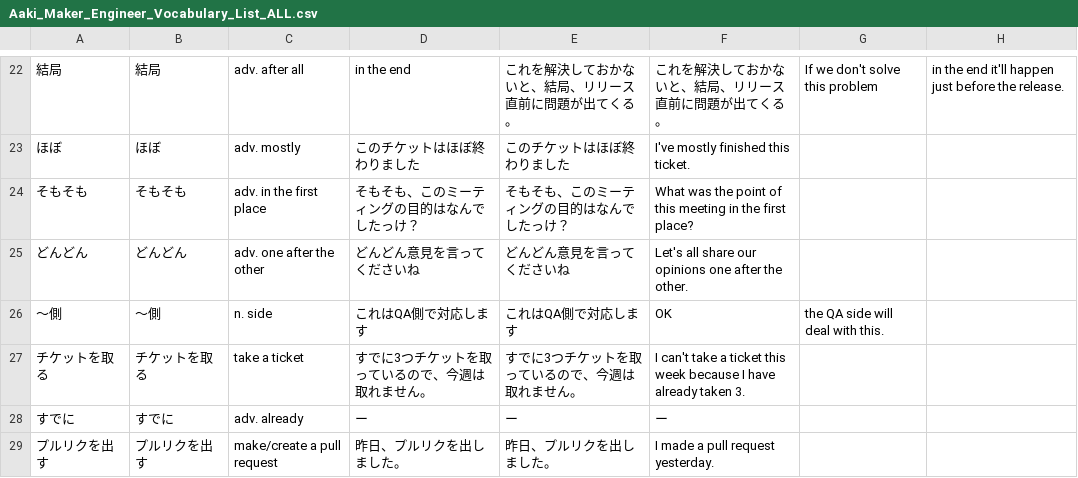
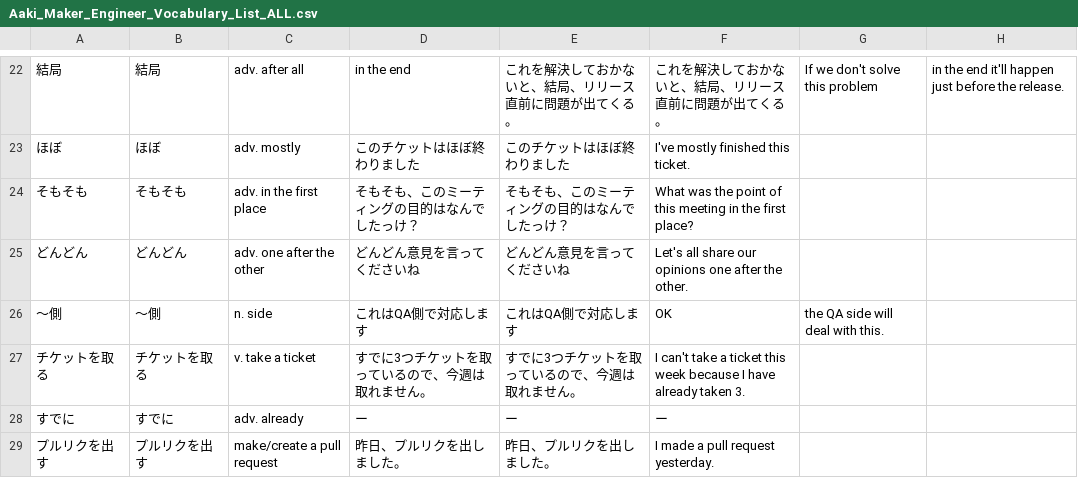
Before and after one commit to kyong0612/engineer-vocabulary-list, a CSV file: csv/Aaki_Maker_Engineer_Vocabulary_List_ALL.csv, drawn as a sheet; only a part is shown, gaps mark what is left out.

Commit message:
chore:

```diff
--- a/csv/Aaki_Maker_Engineer_Vocabulary_List_ALL.csv
+++ b/csv/Aaki_Maker_Engineer_Vocabulary_List_ALL.csv
@@ -26,3 +26,3 @@
 〜側,〜側,n. side ,これはQA側で対応します,これはQA側で対応します,OK, the QA side will deal with this.
-チケットを取る,チケットを取る,take a ticket,すでに3つチケットを取っているので、今週は取れません。,すでに3つチケットを取っているので、今週は取れません。,I can't take a ticket this week because I have already taken 3.
+チケットを取る,チケットを取る,v. take a ticket,すでに3つチケットを取っているので、今週は取れません。,すでに3つチケットを取っているので、今週は取れません。,I can't take a ticket this week because I have already taken 3.
 すでに,すでに,adv. already,ー,ー,ー
```
